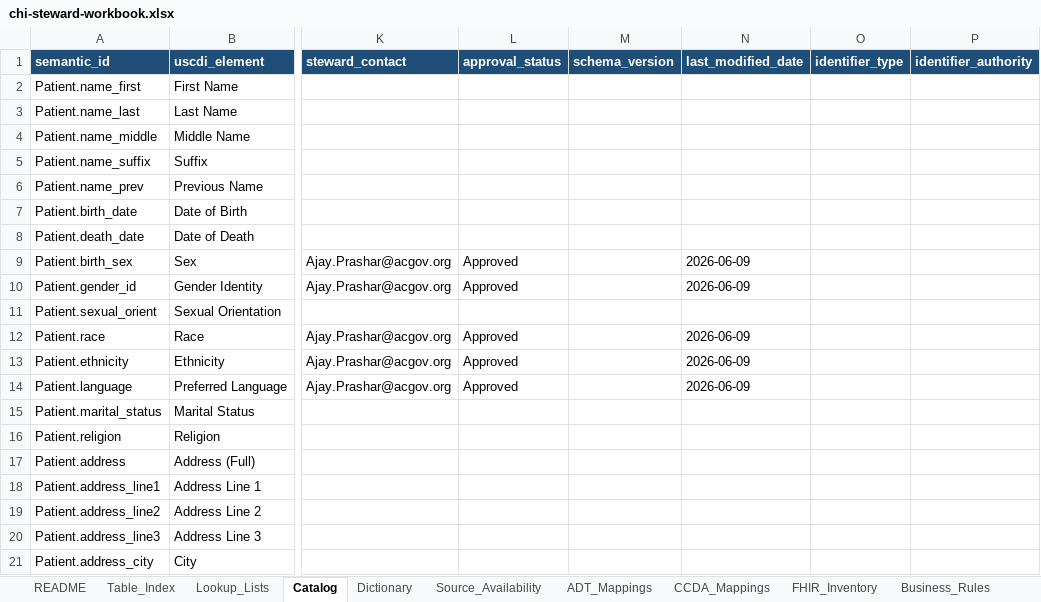
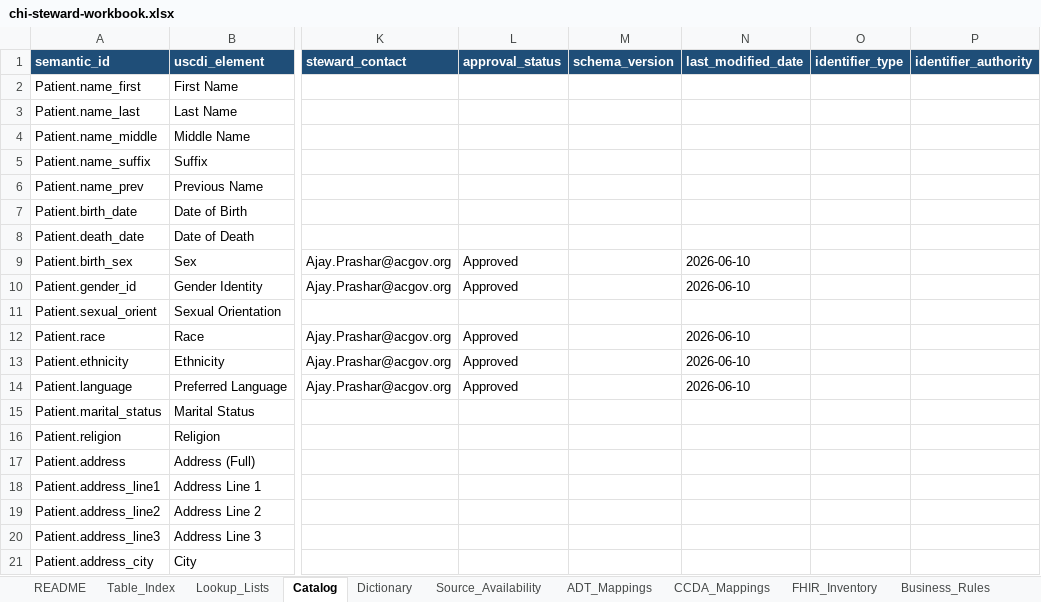
Before and after one commit to ajayprashar/chi-data-dictionary-catalog, an Excel workbook: workbooks/chi-steward-workbook.xlsx, sheet Catalog, drawn as a sheet; only a part is shown, gaps mark what is left out; values as stored, in another font and other column widths than the file's, no borders; table styles not drawn; the diff names each change by its address in the sheet, - before the commit and + after, or states it on an @@ line.

Commit message:
Update Parquet files and enhance gender identity documentation
- Regenerated `ddc-master_patient_catalog.parquet`, `ddc-master_patient_dictionary.parquet`, `ddc-value_set_binding.parquet`, and `ddc-value_set_member.parquet` to reflect the latest schema changes.
- Updated `README.md` and `docs/operational-runbook.md` to include new commands for seeding gender identity terminology.
- Enhanced `docs/crosswalk-model.md` and `docs/shie-standards-reference.md` to clarify the minimum gender identity set and its integration into the data model.
- Modified `scripts/seed_value_sets_pilot.py` to reference the HL7 gender identity ValueSet and updated related documentation for clarity.

```diff
--- a/workbooks/chi-steward-workbook.xlsx (sheet Catalog)
+++ b/workbooks/chi-steward-workbook.xlsx (sheet Catalog)
-N9:N10 (last_modified_date): 2026-06-09
+N9:N10 (last_modified_date): 2026-06-10
-N12:N14 (last_modified_date): 2026-06-09
+N12:N14 (last_modified_date): 2026-06-10
```
Also changed, not shown: sheet Value_Set_Members, sheet Value_Set_Bindings, sheet Dictionary, 13 other files.
